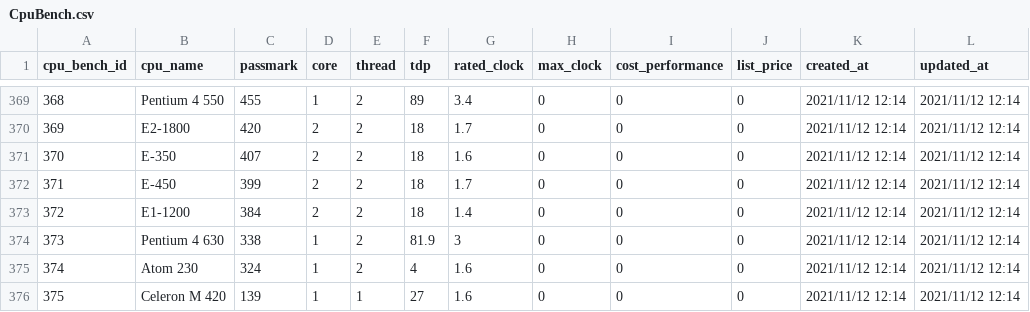
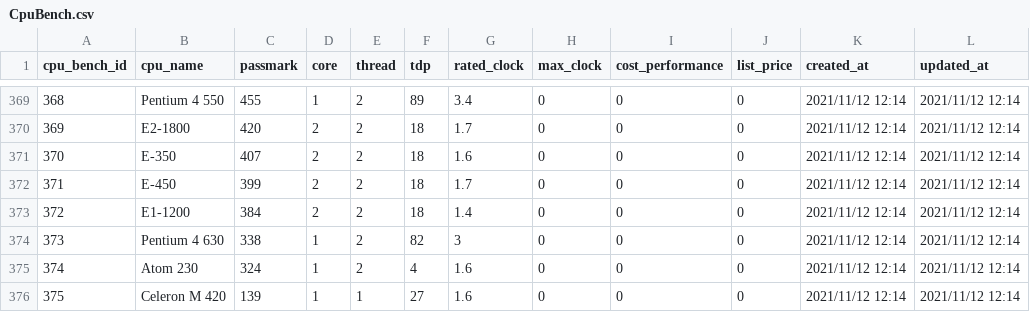
Before and after one commit to HaruShim/Sotuken, a CSV file: csv/CpuBench.csv, drawn as a sheet; only a part is shown, gaps mark what is left out.

Commit message:
11/12

```diff
--- a/csv/CpuBench.csv
+++ b/csv/CpuBench.csv
@@ -373,3 +373,3 @@ cpu_bench_id,cpu_name,passmark,core,thread,tdp,rated_clock,max_clock,cost_perfor
 372,E1-1200,384,2,2,18,1.4,0,0,0,2021/11/12 12:14,2021/11/12 12:14
-373,Pentium 4 630,338,1,2,81.9,3,0,0,0,2021/11/12 12:14,2021/11/12 12:14
+373,Pentium 4 630,338,1,2,82,3,0,0,0,2021/11/12 12:14,2021/11/12 12:14
 374,Atom 230,324,1,2,4,1.6,0,0,0,2021/11/12 12:14,2021/11/12 12:14
```
